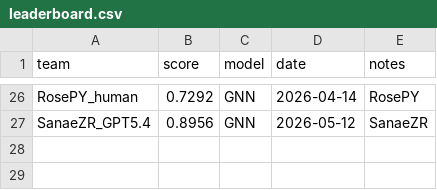
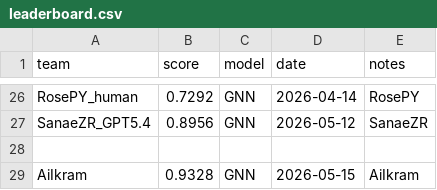
Before and after one commit to AiIkram/gnn-parkinsons-challenge, a CSV file: docs/leaderboard.csv, drawn as a sheet; only a part is shown, gaps mark what is left out.

```diff
--- a/docs/leaderboard.csv
+++ b/docs/leaderboard.csv
@@ -27 +27,3 @@ RosePY_human,0.7292,GNN,2026-04-14,RosePY
 SanaeZR_GPT5.4,0.8956,GNN,2026-05-12,SanaeZR
+
+AiIkram,0.9328,GNN,2026-05-15,AiIkram
```
